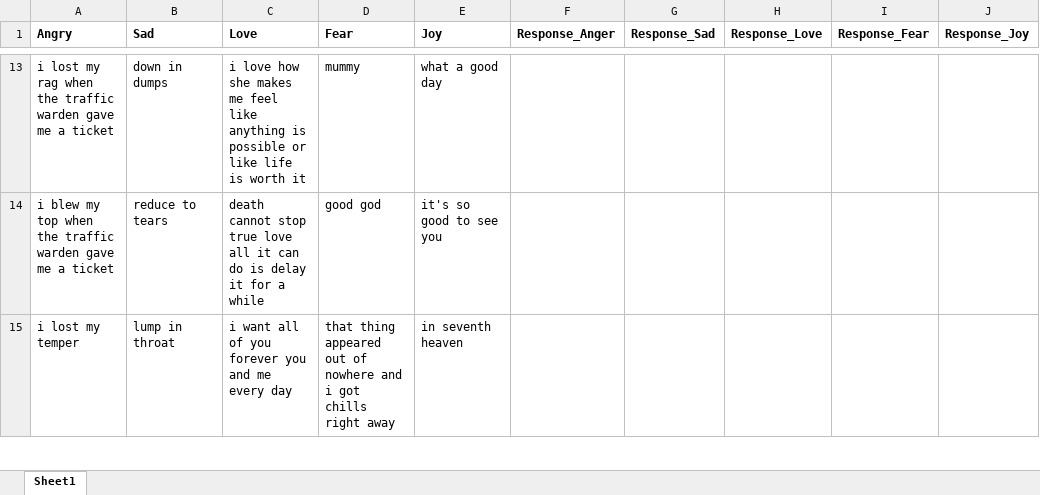
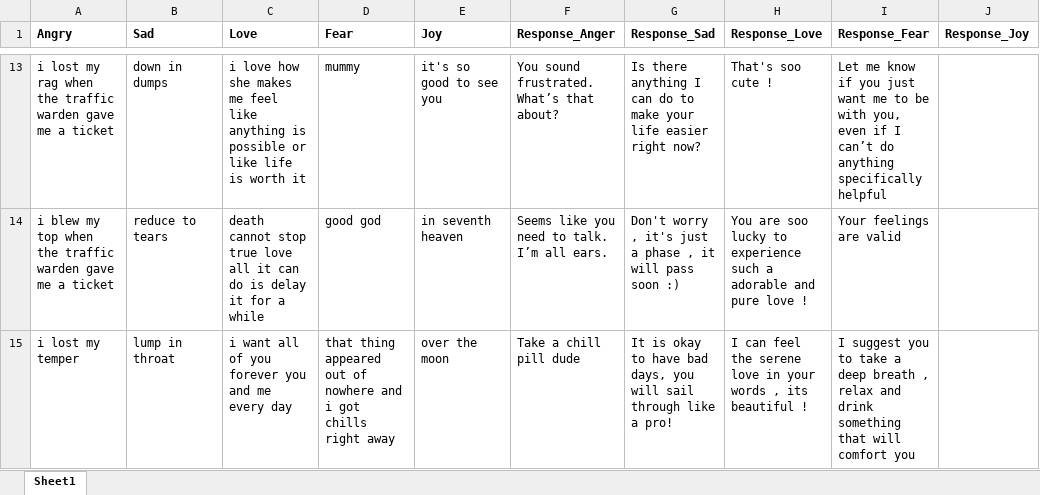
Before and after one commit to udyan2/python-project, an Excel workbook: emotions.xlsx, sheet Sheet1, drawn as a sheet; only a part is shown, gaps mark what is left out; values as stored, in another font and other column widths than the file's, no borders; the diff covers the shown part only; the diff names each change by its address in the sheet, - before the commit and + after, or states it on an @@ line.

```diff
--- a/emotions.xlsx (sheet Sheet1)
+++ b/emotions.xlsx (sheet Sheet1)
-E13 (Joy): what a good day
+E13 (Joy): it's so good to see you
-F13 (Response_Anger): (empty)
+F13 (Response_Anger): You sound frustrated. What’s that about?
-G13 (Response_Sad): (empty)
+G13 (Response_Sad): Is there anything I can do to make your life easier right now?
-H13 (Response_Love): (empty)
+H13 (Response_Love): That's soo cute !
-I13 (Response_Fear): (empty)
+I13 (Response_Fear): Let me know if you just want me to be with you, even if I can’t do anything specifically helpful
-E14 (Joy): it's so good to see you
+E14 (Joy): in seventh heaven
-F14 (Response_Anger): (empty)
+F14 (Response_Anger): Seems like you need to talk. I’m all ears.
-G14 (Response_Sad): (empty)
+G14 (Response_Sad): Don't worry , it's just a phase , it will pass soon :)
-H14 (Response_Love): (empty)
+H14 (Response_Love): You are soo lucky to experience such a adorable and pure love !
-I14 (Response_Fear): (empty)
+I14 (Response_Fear): Your feelings are valid
-E15 (Joy): in seventh heaven
+E15 (Joy): over the moon
-F15 (Response_Anger): (empty)
+F15 (Response_Anger): Take a chill pill dude
-G15 (Response_Sad): (empty)
+G15 (Response_Sad): It is okay to have bad days, you will sail through like a pro!
-H15 (Response_Love): (empty)
+H15 (Response_Love): I can feel the serene love in your words , its beautiful !
-I15 (Response_Fear): (empty)
+I15 (Response_Fear): I suggest you to take a deep breath , relax and drink something that will comfort you
```
Also changed, not shown: 2 removed rows and 116 edited cells elsewhere in this sheet, 2 other files.
